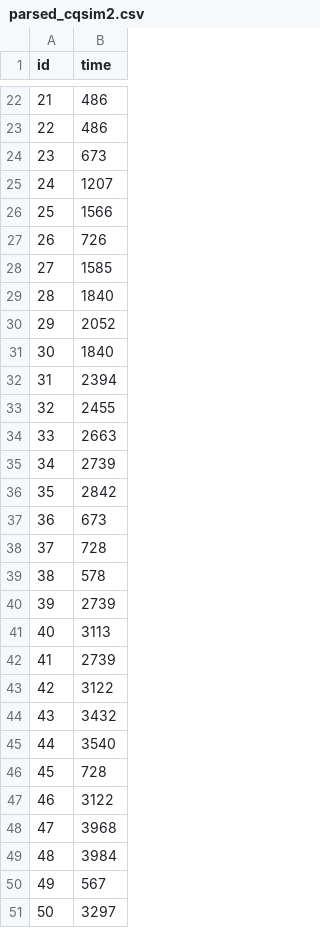
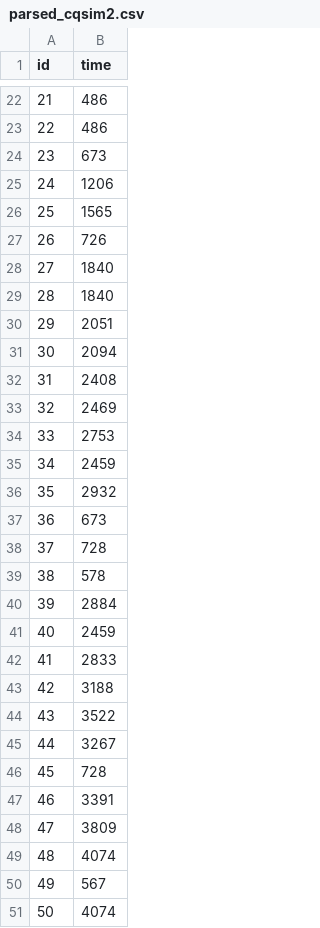
Before and after one commit to yashkurkure/schedulusv2, a CSV file: validation/parsed_cqsim2.csv, drawn as a sheet; only a part is shown, gaps mark what is left out; the diff covers the shown part only.

```diff
--- a/validation/parsed_cqsim2.csv
+++ b/validation/parsed_cqsim2.csv
@@ -24,14 +24,14 @@ id,time
 23,673
-24,1207
-25,1566
+24,1206
+25,1565
 26,726
-27,1585
+27,1840
 28,1840
-29,2052
-30,1840
-31,2394
-32,2455
-33,2663
-34,2739
-35,2842
+29,2051
+30,2094
+31,2408
+32,2469
+33,2753
+34,2459
+35,2932
 36,673
@@ -39,13 +39,13 @@ id,time
 38,578
-39,2739
-40,3113
-41,2739
-42,3122
-43,3432
-44,3540
+39,2884
+40,2459
+41,2833
+42,3188
+43,3522
+44,3267
 45,728
-46,3122
-47,3968
-48,3984
+46,3391
+47,3809
+48,4074
 49,567
-50,3297
+50,4074
```
Also changed, not shown: 180 edited cells elsewhere in this file, 13 other files.
